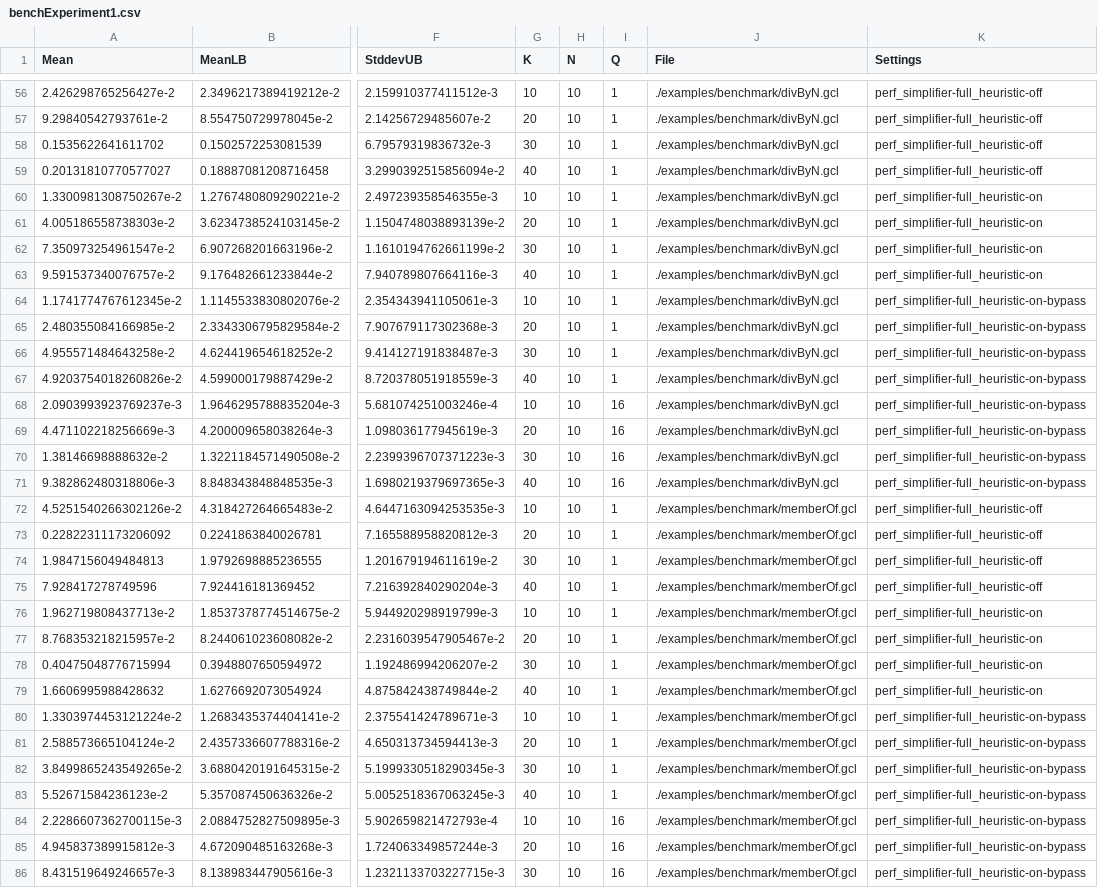
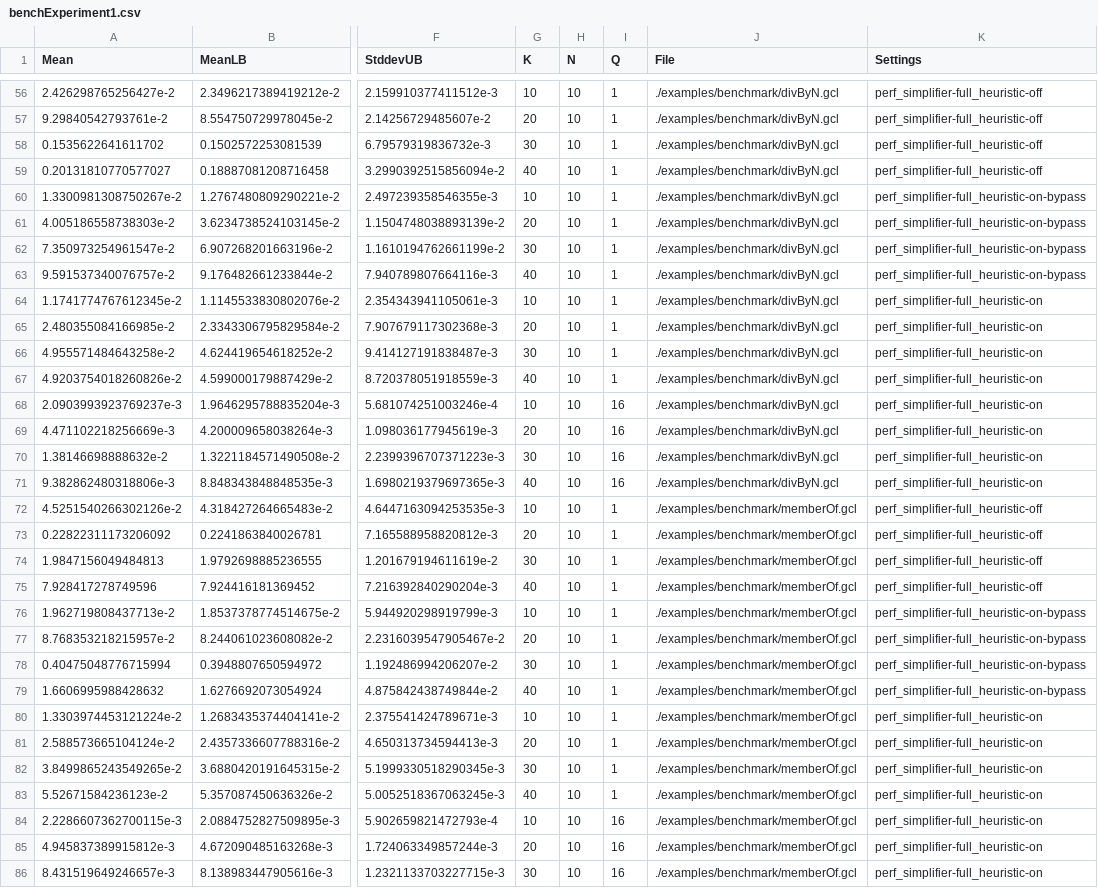
Before and after one commit to peppidesu/uu-psav, a CSV file: graphs/benchExperiment1.csv, drawn as a sheet; only a part is shown, gaps mark what is left out; the diff covers the shown part only; the diff names each change by its address in the sheet, - before the commit and + after, or states it on an @@ line.

```diff
--- a/graphs/benchExperiment1.csv
+++ b/graphs/benchExperiment1.csv
-K60:K63 (Settings): perf_simplifier-full_heuristic-on
+K60:K63 (Settings): perf_simplifier-full_heuristic-on-bypass
-K64:K71 (Settings): perf_simplifier-full_heuristic-on-bypass
+K64:K71 (Settings): perf_simplifier-full_heuristic-on
-K76:K79 (Settings): perf_simplifier-full_heuristic-on
+K76:K79 (Settings): perf_simplifier-full_heuristic-on-bypass
-K80:K86 (Settings): perf_simplifier-full_heuristic-on-bypass
+K80:K86 (Settings): perf_simplifier-full_heuristic-on
```
Also changed, not shown: 91 edited cells elsewhere in this file, graphs/divnBench.csv, graphs/partiallyProcessed.csv, 13 other files.
